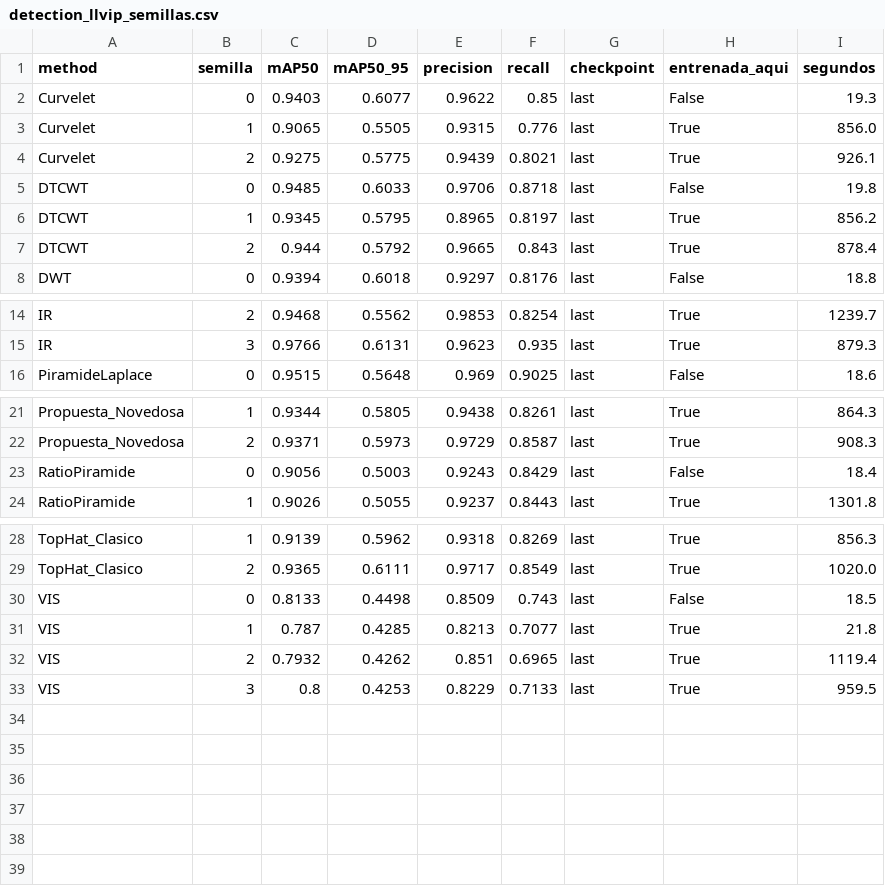
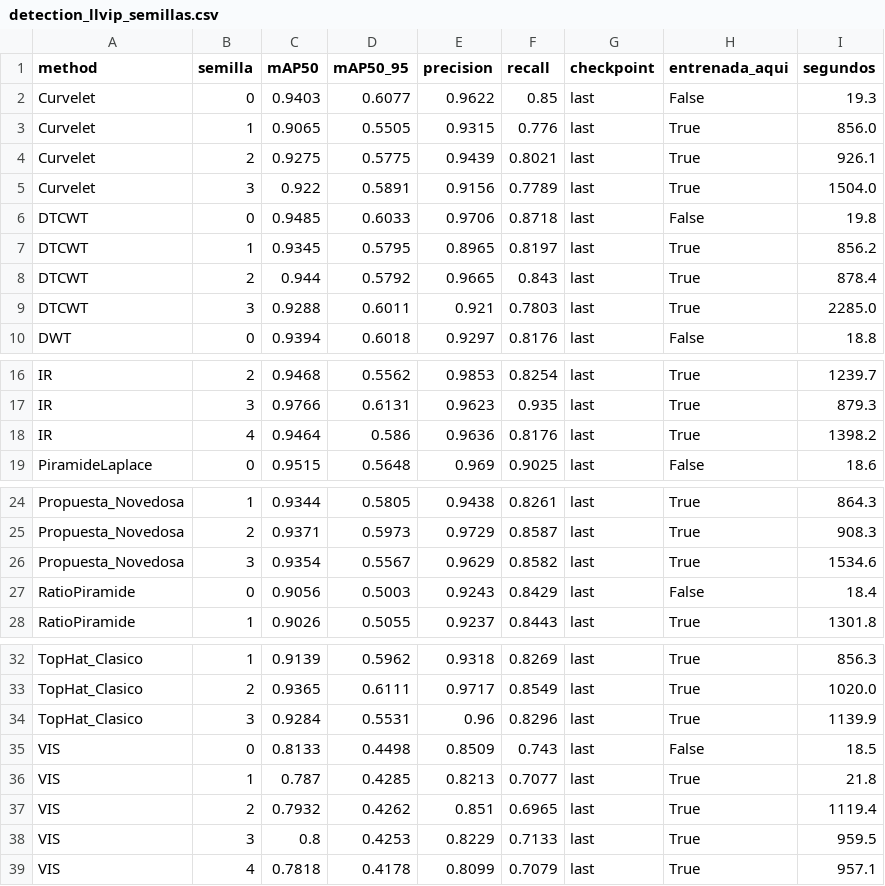
Before and after one commit to YanBajac/TFM_Fusion_Imagenes_Propuesta_Oficial, a CSV file: experiments/results/metrics_reports/detection_llvip_semillas.csv, drawn as a sheet; only a part is shown, gaps mark what is left out; the diff names each change by its address in the sheet, - before the commit and + after, or states it on an @@ line.

Commit message:
Cuatro semillas: la propuesta queda 3.a de 7 y es indistinguible de cuatro de las seis rivales
Treinta y siete corridas, con los bloques 0, 1, 2 y 3 completos en las nueve entradas.

EL ORDEN DE LAS SIETE FUSIONES, por media de cuatro semillas: piramide de Laplace 0,9508 ·
DTCWT 0,9390 · PROPUESTA 0,9282 · Top-Hat clasico 0,9278 · Curvelet 0,9241 · DWT 0,9178 ·
Ratio Pyramid 0,9056. La semilla publicada dejaba a la propuesta 6.a de siete con 0,9057; con
cuatro semillas queda 3.a. La posicion publicada era pesimista por el azar de una tirada.

Y LO QUE SE PUEDE AFIRMAR DE ELLA, que es mas interesante que el puesto: de las seis rivales,
es INDISTINGUIBLE de cuatro —Top-Hat clasico (+0,0003), Curvelet (+0,0041), DWT (+0,0103) y
DTCWT (-0,0108), todas por debajo del ruido de 0,0123—, le gana a la Ratio Pyramid en las
cuatro semillas (+0,0226) y pierde con la piramide de Laplace en las cuatro (-0,0226). Dos
diferencias distinguibles de seis; el resto es empate tecnico.

LA DISPERSION, ahora sobre cuatro valores por entrada y no tres: desvio mediano 0,0123 y
recorrido mediano 0,0298 de mAP@0,5. DWT sigue siendo el caso extremo, con 0,0710 de recorrido
consigo misma, mas que la distancia entre la mejor y la peor de las siete fusiones.

UN DETALLE QUE VALE LA PENA MIRAR: las diferencias entre fusiones que superan el ruido bajaron
de 14 de 21 con tres semillas a 11 de 21 con cuatro. Es la direccion correcta: al estimar mejor
cuanto se mueve cada metodo consigo mismo, menos diferencias parecen reales. Con una sola
semilla todas parecian reales, y ninguna lo era.

LO QUE NO CAMBIA. Todas las fusiones le ganan al visible solo por entre 0,107 y 0,152, en las
cuatro semillas: es la unica brecha robusta, y es exactamente la que el informe declara. El
infrarrojo solo sigue por encima de todas las fusiones en media, pero su ventaja sobre la mejor
es 0,0140 contra un ruido de 0,0123 y solo gano en tres de las cuatro semillas, asi que de la
mejor fusion hay que decir que no se distingue del infrarrojo, no que el infrarrojo la supera.

Friedman por bloques: chi2 = 28,000, p = 0,000474. Y cero comparaciones significativas tras
Holm, que con cuatro bloques es aritmetica y no evidencia de igualdad: el p minimo alcanzable
del Wilcoxon pareado es 0,125.

```diff
--- a/experiments/results/metrics_reports/detection_llvip_semillas.csv
+++ b/experiments/results/metrics_reports/detection_llvip_semillas.csv
+row 5: Curvelet | 3 | 0.922 | 0.5891 | 0.9156 | 0.7789 | last | True | 1504.0
+row 9: DTCWT | 3 | 0.9288 | 0.6011 | 0.921 | 0.7803 | last | True | 2285.0
+row 18: IR | 4 | 0.9464 | 0.586 | 0.9636 | 0.8176 | last | True | 1398.2
+row 26: Propuesta_Novedosa | 3 | 0.9354 | 0.5567 | 0.9629 | 0.8582 | last | True | 1534.6
+row 34: TopHat_Clasico | 3 | 0.9284 | 0.5531 | 0.96 | 0.8296 | last | True | 1139.9
+row 39: VIS | 4 | 0.7818 | 0.4178 | 0.8099 | 0.7079 | last | True | 957.1
```
Also changed, not shown: experiments/results/metrics_reports/semillas_llvip_pareadas.csv, experiments/results/metrics_reports/semillas_llvip_resumen.csv.
